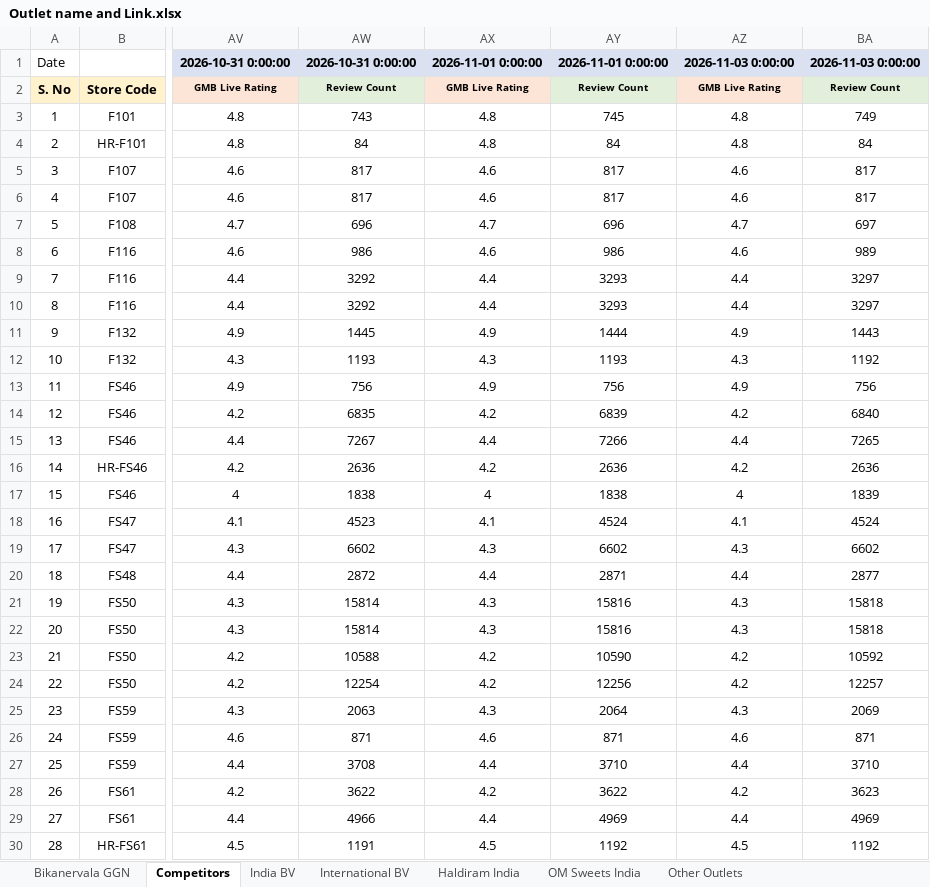
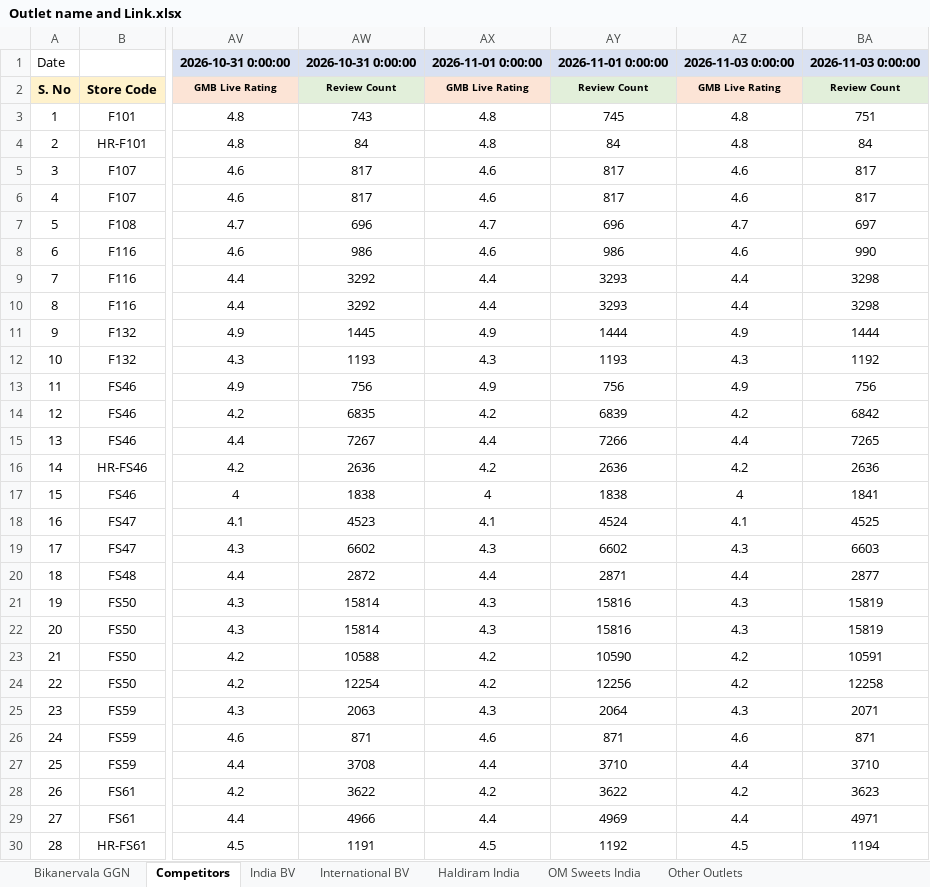
Before and after one commit to bikanervalap61/Auto-Ratting-Scrapper, an Excel workbook: Outlet name and Link.xlsx, sheet Competitors, drawn as a sheet; only a part is shown, gaps mark what is left out; values as stored, in another font and other column widths than the file's, no borders; the diff covers the shown part only; the diff names each change by its address in the sheet, - before the commit and + after, or states it on an @@ line.

```diff
--- a/Outlet name and Link.xlsx (sheet Competitors)
+++ b/Outlet name and Link.xlsx (sheet Competitors)
-BA3: 749
+BA3: 751
-BA8: 989
+BA8: 990
-BA9:BA10: 3297
+BA9:BA10: 3298
-BA11: 1443
+BA11: 1444
-BA14: 6840
+BA14: 6842
-BA17: 1839
+BA17: 1841
-BA18: 4524
+BA18: 4525
-BA19: 6602
+BA19: 6603
-BA21:BA22: 15818
+BA21:BA22: 15819
-BA23: 10592
+BA23: 10591
-BA24: 12257
+BA24: 12258
-BA25: 2069
+BA25: 2071
-BA29: 4969
+BA29: 4971
-BA30: 1192
+BA30: 1194
```
Also changed, not shown: 24 edited cells elsewhere in this sheet, sheet India BV, sheet Bikanervala GGN, sheet OM Sweets India, sheet International BV, sheet Other Outlets, sheet Haldiram India.
